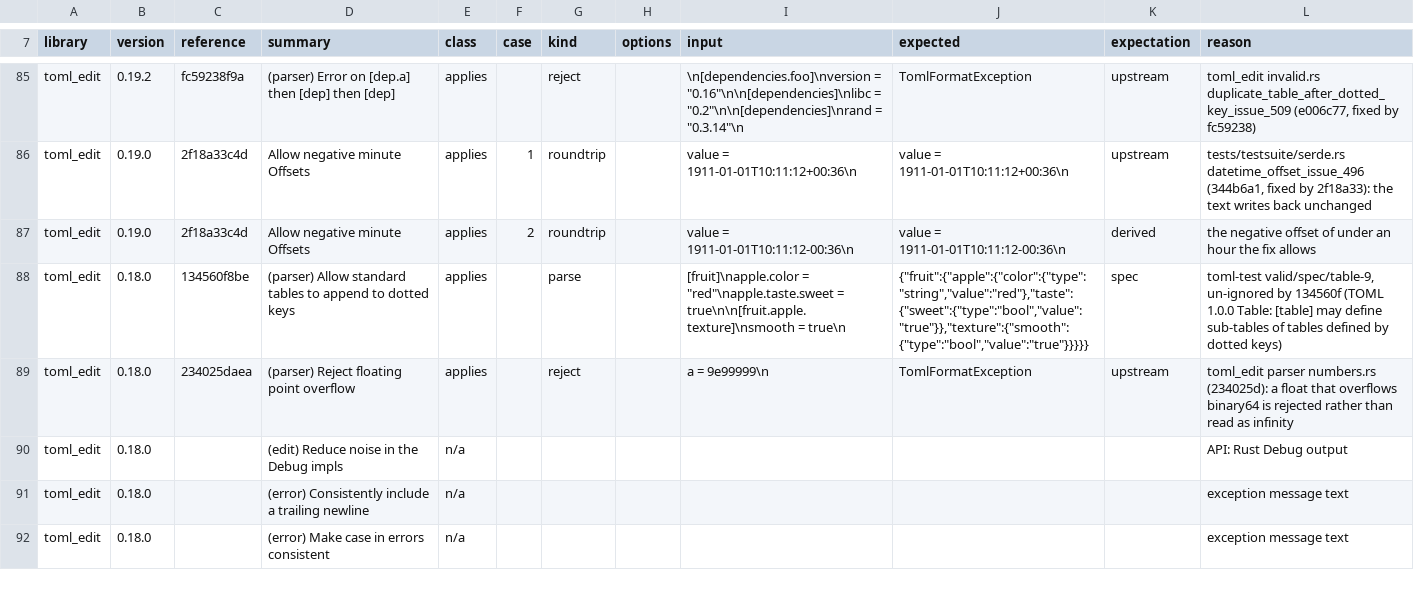
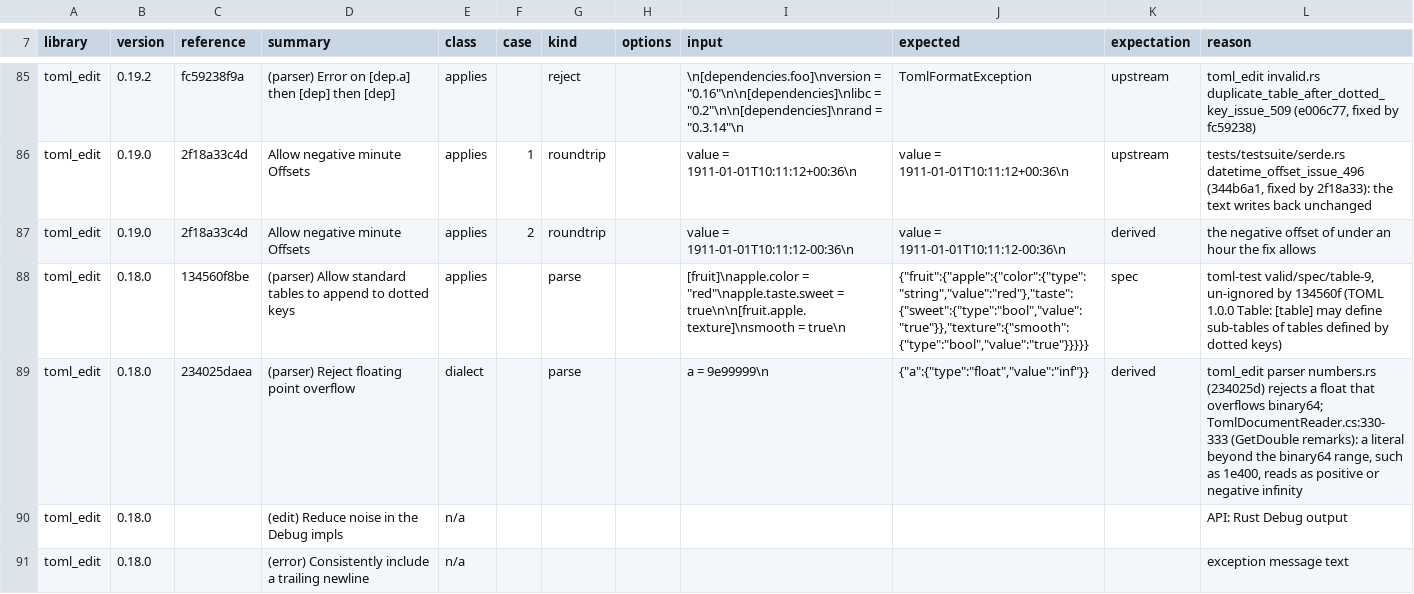
Before and after one commit to bslater/bodu, a CSV file: corpus/toml/fixes/toml_edit-fixes.csv, drawn as a sheet; only a part is shown, gaps mark what is left out; the shorter side is filled out with more unchanged rows.

```diff
--- a/corpus/toml/fixes/toml_edit-fixes.csv
+++ b/corpus/toml/fixes/toml_edit-fixes.csv
@@ -88,3 +88,3 @@ toml_edit,0.19.0,2f18a33c4d,Allow negative minute Offsets,applies,2,roundtrip,,v
 toml_edit,0.18.0,134560f8be,(parser) Allow standard tables to append to dotted keys,applies,,parse,,"[fruit]\napple.color = ""red""\napple.taste.sweet = true\n\n[fruit.apple.texture]\nsmooth = true\n","{""fruit"":{""apple"":{""color"":{""type"":""string"",""value"":""red""},""taste"":{""sweet"":{""type"":""bool"",""value"":""true""}},""texture"":{""smooth"":{""type"":""bool"",""value"":""true""}}}}}",spec,"toml-test valid/spec/table-9, un-ignored by 134560f (TOML 1.0.0 Table: [table] may define sub-tables of tables defined by dotted keys)"
-toml_edit,0.18.0,234025daea,(parser) Reject floating point overflow,applies,,reject,,a = 9e99999\n,TomlFormatException,upstream,toml_edit parser numbers.rs (234025d): a float that overflows binary64 is rejected rather than read as infinity
+toml_edit,0.18.0,234025daea,(parser) Reject floating point overflow,dialect,,parse,,a = 9e99999\n,"{""a"":{""type"":""float"",""value"":""inf""}}",derived,"toml_edit parser numbers.rs (234025d) rejects a float that overflows binary64; TomlDocumentReader.cs:330-333 (GetDouble remarks): a literal beyond the binary64 range, such as 1e400, reads as positive or negative infinity"
 toml_edit,0.18.0,,(edit) Reduce noise in the Debug impls,n/a,,,,,,,API: Rust Debug output
```
Also changed, not shown: corpus/toml/fixes/toml-fixes.csv, 8 other files.
